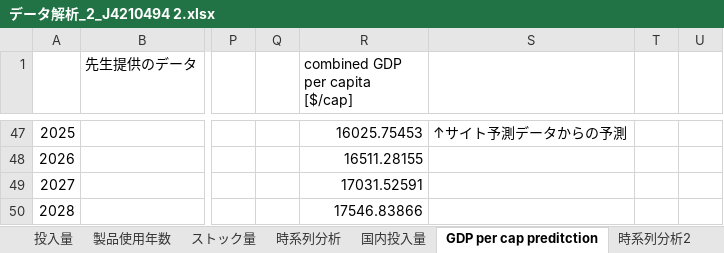
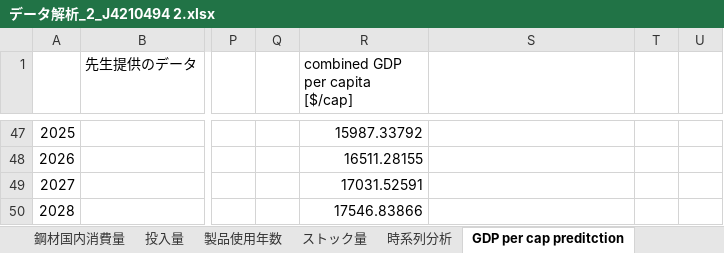
Before and after one commit to shozemi-thai/shozemi-thai, an Excel workbook: データ解析_2_J4210494 2.xlsx, sheet GDP per cap preditction, drawn as a sheet; only a part is shown, gaps mark what is left out; values as stored, in another font and other column widths than the file's, no borders; charts and pictures not drawn; the diff covers the shown part only; the diff names each change by its address in the sheet, - before the commit and + after, or states it on an @@ line.

```diff
--- a/データ解析_2_J4210494 2.xlsx (sheet GDP per cap preditction)
+++ b/データ解析_2_J4210494 2.xlsx (sheet GDP per cap preditction)
-R47 (combined GDP per capita [$/cap]): 16025.75453
+R47 (combined GDP per capita [$/cap]): 15987.33792
-S47: ↑サイト予測データからの予測
+S47: (empty)
```
Also changed, not shown: 39 edited cells elsewhere in this sheet, sheet 国内投入量, sheet 時系列分析3, sheet 時系列分析2, sheet 鋼材国内消費量, other sheet tabs, formulas that keep their value, charts or pictures.
